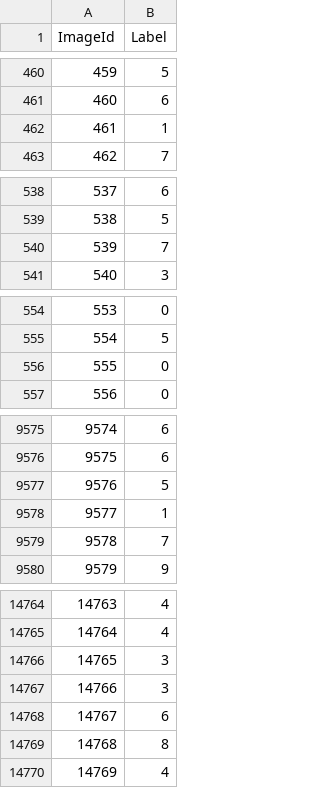
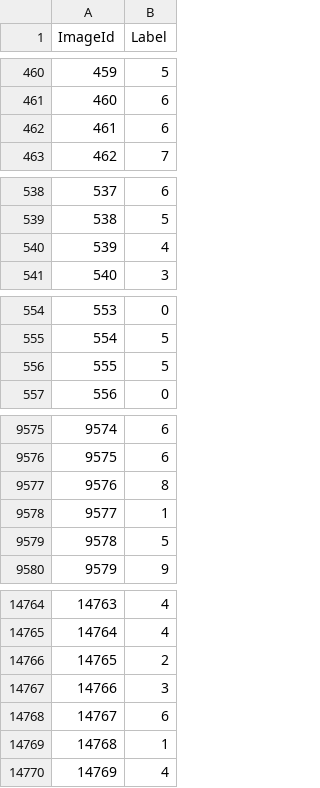
Before and after one commit to posyd0moika/NeuralNetwork_MNIST, a CSV file: Kaggle/result_kaggle.csv, drawn as a sheet; only a part is shown, gaps mark what is left out; the diff covers the shown part only.

```diff
--- a/Kaggle/result_kaggle.csv
+++ b/Kaggle/result_kaggle.csv
@@ -461,3 +461,3 @@ ImageId,Label
 460,6
-461,1
+461,6
 462,7
@@ -539,3 +539,3 @@ ImageId,Label
 538,5
-539,7
+539,4
 540,3
@@ -555,3 +555,3 @@ ImageId,Label
 554,5
-555,0
+555,5
 556,0
@@ -9576,5 +9576,5 @@ ImageId,Label
 9575,6
-9576,5
+9576,8
 9577,1
-9578,7
+9578,5
 9579,9
@@ -14765,6 +14765,6 @@ ImageId,Label
 14764,4
-14765,3
+14765,2
 14766,3
 14767,6
-14768,8
+14768,1
 14769,4
```
Also changed, not shown: 173 edited cells elsewhere in this file, 13 other files.
